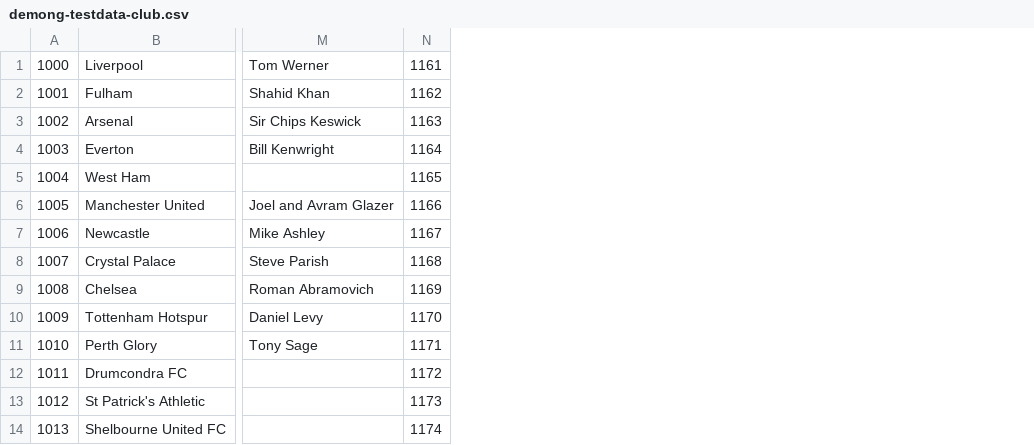
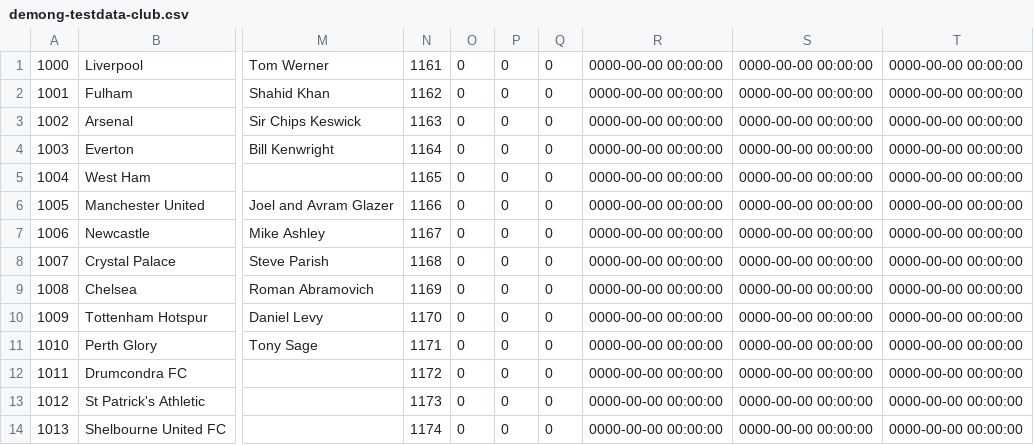
Before and after one commit to Bb01/DemoNG, a CSV file: demong-testdata-club.csv, drawn as a sheet; only a part is shown, gaps mark what is left out; the diff names each change by its address in the sheet, - before the commit and + after, or states it on an @@ line.

```diff
--- a/demong-testdata-club.csv
+++ b/demong-testdata-club.csv
+column O, rows 1-14: all 0
+column P, rows 1-14: all 0
+column Q, rows 1-14: all 0
+column R, rows 1-14: all 0000-00-00 00:00:00
+column S, rows 1-14: all 0000-00-00 00:00:00
+column T, rows 1-14: all 0000-00-00 00:00:00
```
Also changed, not shown: demong-testdata-competition.csv, demong-testdata-team.csv, 4 other files.
